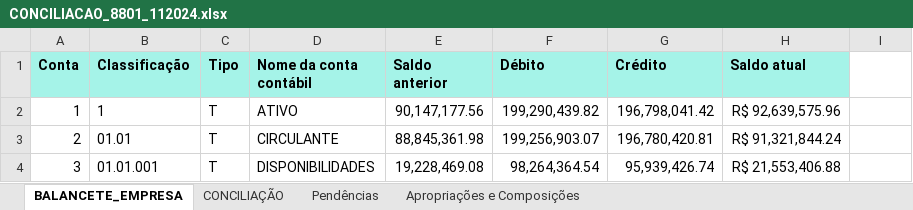
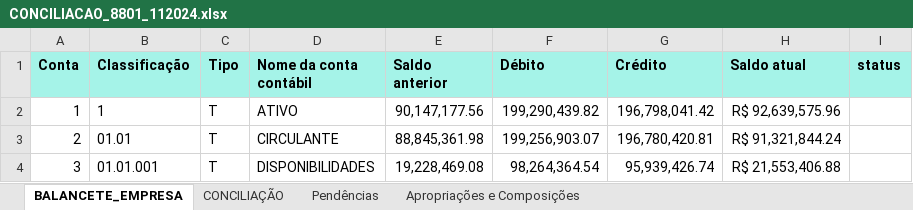
Before and after one commit to TheContabilistPython/Balancete_Pronta, an Excel workbook: planilhas/CONCILIACAO_8801_112024.xlsx, sheet BALANCETE_EMPRESA, drawn as a sheet; only a part is shown; values as stored, in another font and other column widths than the file's, no borders; the diff names each change by its address in the sheet, - before the commit and + after, or states it on an @@ line.

```diff
--- a/planilhas/CONCILIACAO_8801_112024.xlsx (sheet BALANCETE_EMPRESA)
+++ b/planilhas/CONCILIACAO_8801_112024.xlsx (sheet BALANCETE_EMPRESA)
-I1: (empty)
+I1: status
-I1 fill: none
+I1 fill: #A5F3E8
```
Also changed, not shown: planilhas/balancete/CONCILIACAO_16101_112024.xlsx, planilhas/balancete/CONCILIACAO_7701_112024.xlsx, 10 other files.
